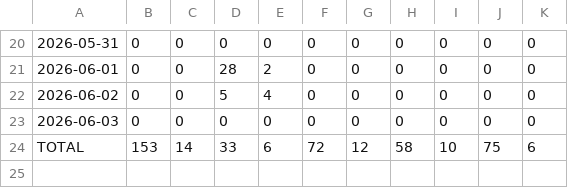
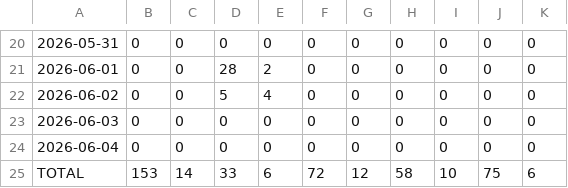
Before and after one commit to sowmyachintakindi/TrafficStats, a CSV file: traffic/views.csv, drawn as a sheet; only a part is shown, gaps mark what is left out; the diff names each change by its address in the sheet, - before the commit and + after, or states it on an @@ line.

```diff
--- a/traffic/views.csv
+++ b/traffic/views.csv
+row 24: 2026-06-04 | 0 | 0 | 0 | 0 | 0 | 0 | 0 | 0 | 0 | 0
```
Also changed, not shown: traffic/clones.csv, 3 other files.
